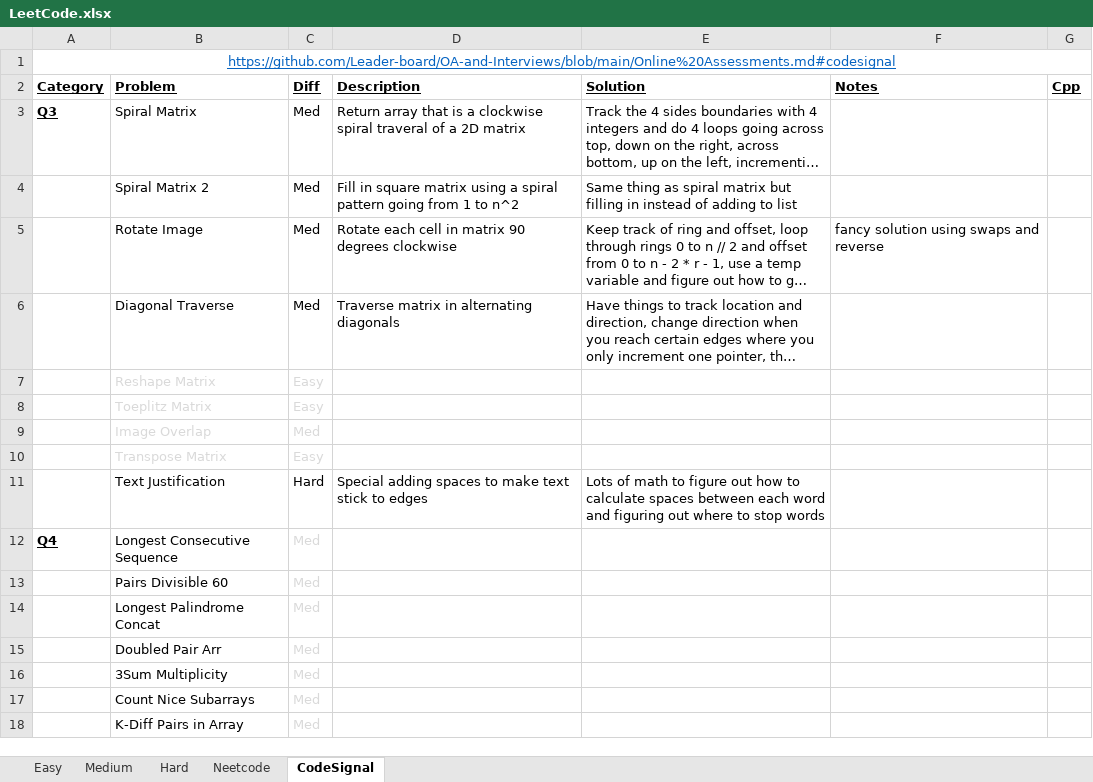
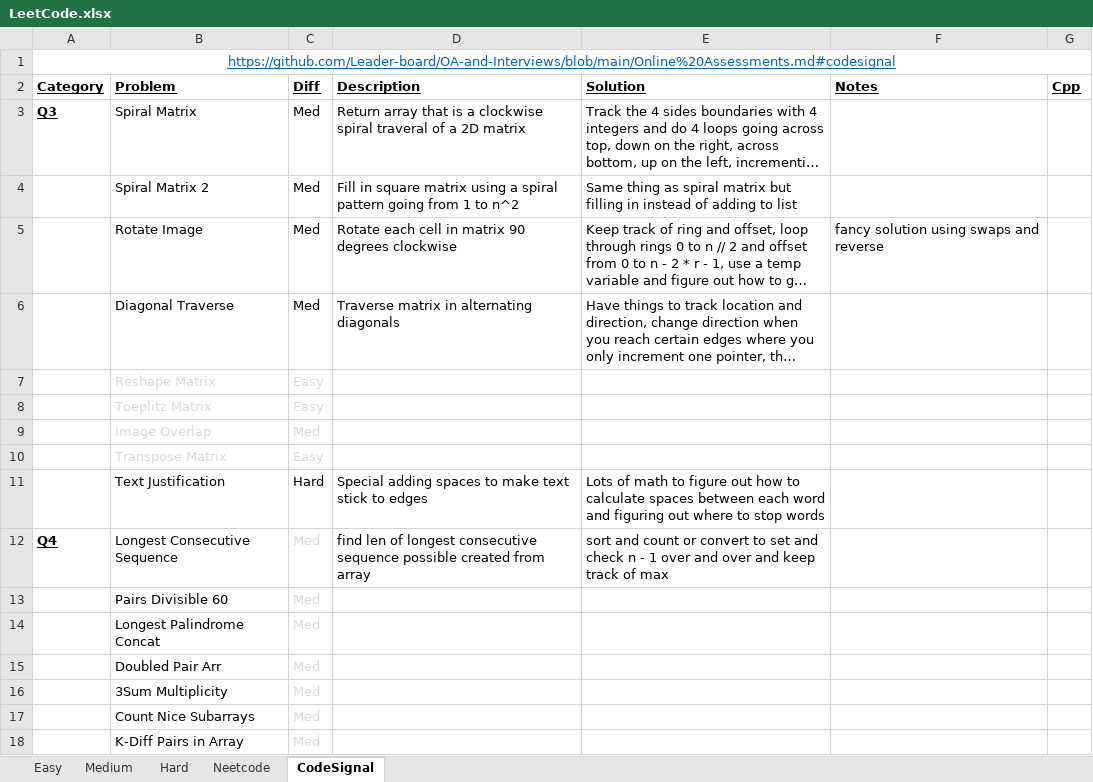
Before and after one commit to eric-zzhou/LeetcodeGrind, an Excel workbook: LeetCode.xlsx, sheet CodeSignal, drawn as a sheet; long unchanged cells end in …; values as stored, in another font and other column widths than the file's, no borders; conditional formats not drawn; the diff names each change by its address in the sheet, - before the commit and + after, or states it on an @@ line.

Commit message:
Finished longest consec seq

```diff
--- a/LeetCode.xlsx (sheet CodeSignal)
+++ b/LeetCode.xlsx (sheet CodeSignal)
-D12 (Description): (empty)
+D12 (Description): find len of longest consecutive sequence possible created from array
-E12 (Solution): (empty)
+E12 (Solution): sort and count or convert to set and check n - 1 over and over and keep track of max
```
Also changed, not shown: 1 other file.
